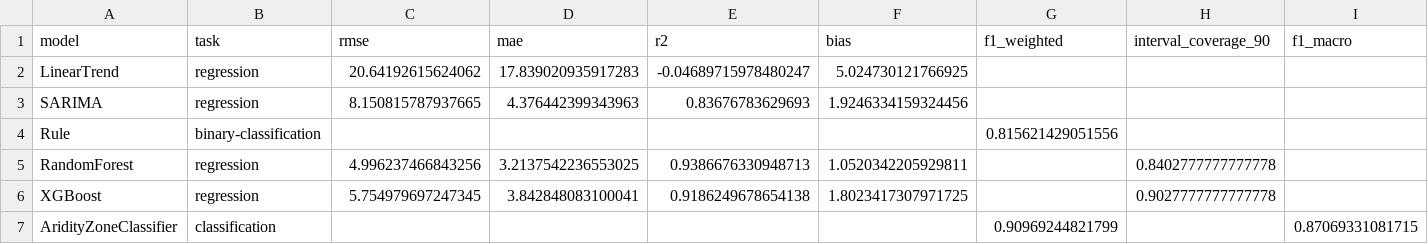
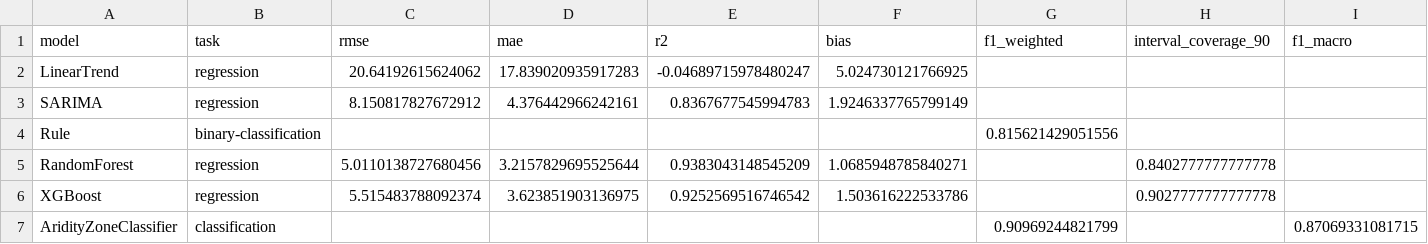
Before and after one commit to marounelhajj/bekaasense, a CSV file: results/metrics/leaderboard.csv, drawn as a sheet.

```diff
--- a/results/metrics/leaderboard.csv
+++ b/results/metrics/leaderboard.csv
@@ -2,6 +2,6 @@ model,task,rmse,mae,r2,bias,f1_weighted,interval_coverage_90,f1_macro
 LinearTrend,regression,20.64192615624062,17.839020935917283,-0.04689715978480247,5.024730121766925,,,
-SARIMA,regression,8.150815787937665,4.376442399343963,0.83676783629693,1.9246334159324456,,,
+SARIMA,regression,8.150817827672912,4.376442966242161,0.8367677545994783,1.9246337765799149,,,
 Rule,binary-classification,,,,,0.815621429051556,,
-RandomForest,regression,4.996237466843256,3.2137542236553025,0.9386676330948713,1.0520342205929811,,0.8402777777777778,
-XGBoost,regression,5.754979697247345,3.842848083100041,0.9186249678654138,1.8023417307971725,,0.9027777777777778,
+RandomForest,regression,5.0110138727680456,3.2157829695525644,0.9383043148545209,1.0685948785840271,,0.8402777777777778,
+XGBoost,regression,5.515483788092374,3.623851903136975,0.9252569516746542,1.503616222533786,,0.9027777777777778,
 AridityZoneClassifier,classification,,,,,0.90969244821799,,0.87069331081715
```
Also changed, not shown: results/metrics/residuals_by_station.csv, results/metrics/residuals_by_year.csv, 14 other files.
